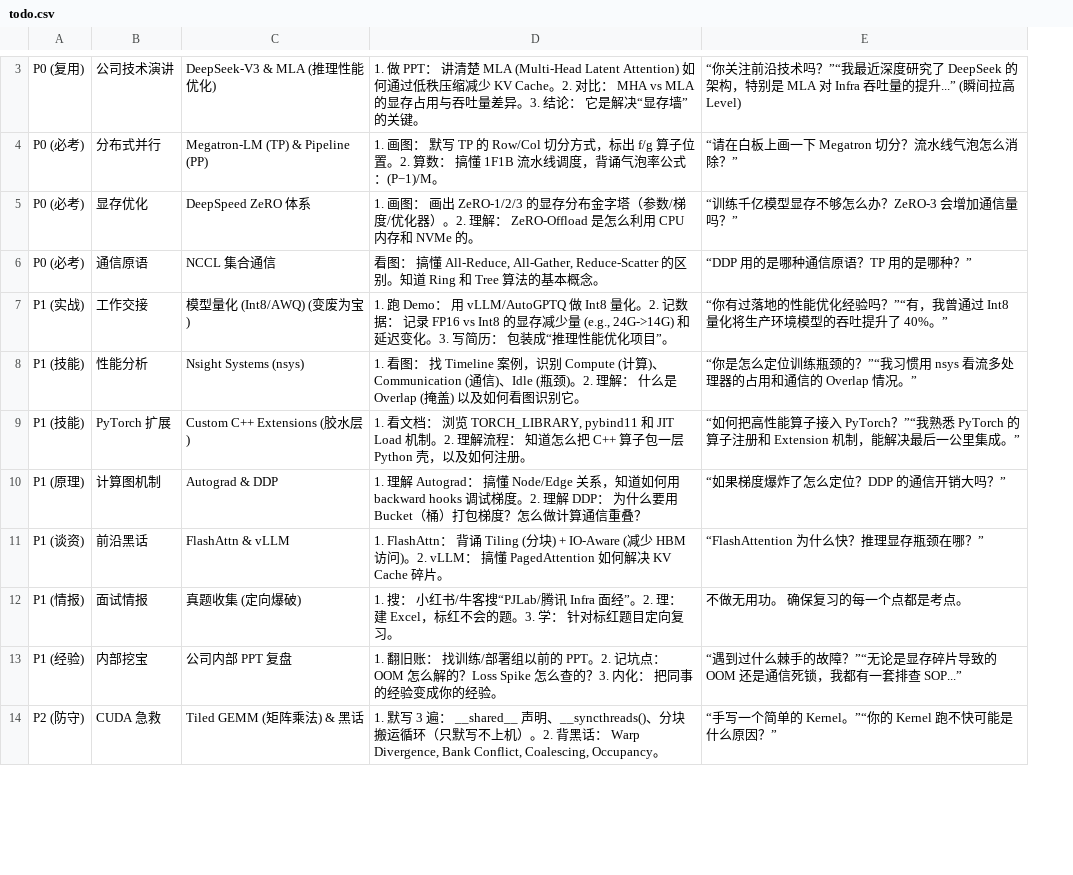
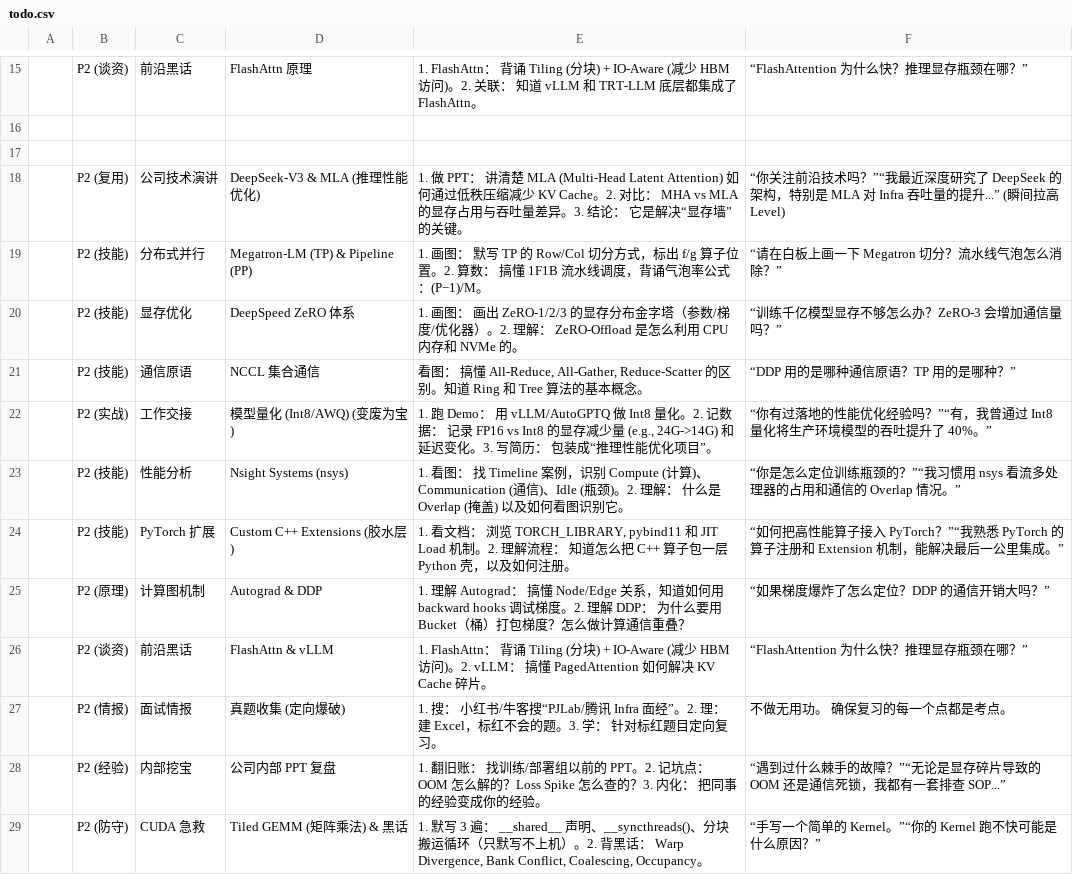
Before and after one commit to cy69855522/knowledge_graph, a CSV file: jds/todo.csv, drawn as a sheet; only a part is shown, gaps mark what is left out; addresses are those after the commit; the diff covers the shown part only; the diff names each change by its address in the sheet, - before the commit and + after, or states it on an @@ line.

Commit message:
update todo list

```diff
--- a/jds/todo.csv
+++ b/jds/todo.csv
+column A, empty
+row 15:  | P2 (谈资) | 前沿黑话 | FlashAttn 原理 | 1. FlashAttn： 背诵 Tiling (分块) + IO-Aware (减少 HBM 访问)。2. 关联： 知道 vLLM 和 TRT-LLM 底层都集成了 FlashAttn。 | “FlashAttention 为什么快？推理显存瓶颈在哪？”
+row 16: (empty)
+row 17: (empty)
-B18: P0 (复用)
+B18: P2 (复用)
-B19:B21: P0 (必考)
+B19:B21: P2 (技能)
-B22: P1 (实战)
+B22: P2 (实战)
-B23:B24: P1 (技能)
+B23:B24: P2 (技能)
-B25: P1 (原理)
+B25: P2 (原理)
-B26: P1 (谈资)
+B26: P2 (谈资)
-B27: P1 (情报)
+B27: P2 (情报)
-B28: P1 (经验)
+B28: P2 (经验)
```
Also changed, not shown: 12 added rows and 3 removed rows elsewhere in this file, 25 other files.
